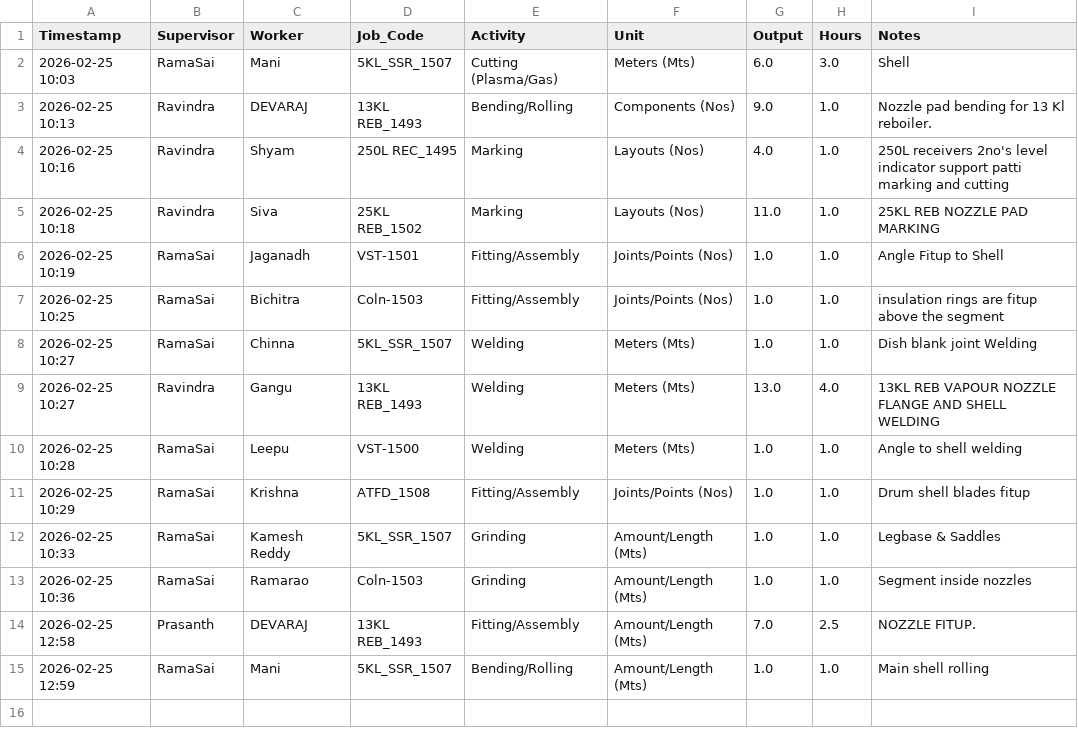
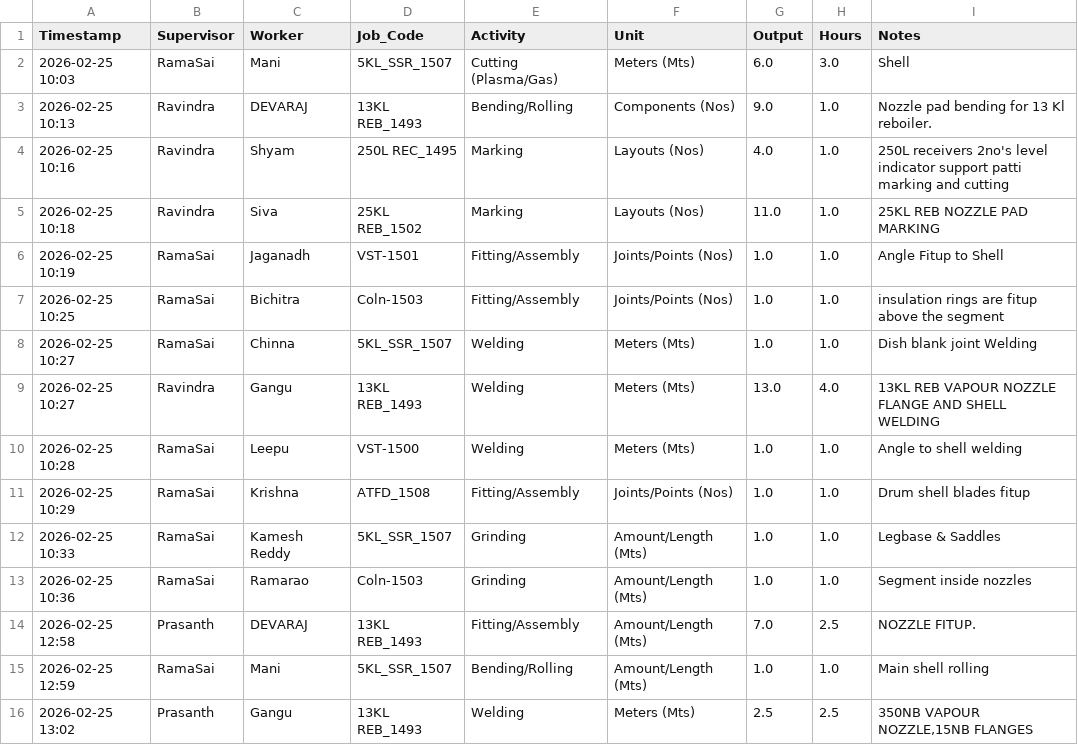
Before and after one commit to Bgenggadmin/shopfloor-monitor, a CSV file: production_logs.csv, drawn as a sheet.

Commit message:
Prod Update 2026-02-25 13:02:07.511683+05:30

```diff
--- a/production_logs.csv
+++ b/production_logs.csv
@@ -16 +16,2 @@ Timestamp,Supervisor,Worker,Job_Code,Activity,Unit,Output,Hours,Notes
 2026-02-25 12:59,RamaSai,Mani,5KL_SSR_1507,Bending/Rolling,Amount/Length (Mts),1.0,1.0,Main shell rolling
+2026-02-25 13:02,Prasanth,Gangu,13KL REB_1493,Welding,Meters (Mts),2.5,2.5,"350NB VAPOUR NOZZLE,15NB FLANGES"
```
